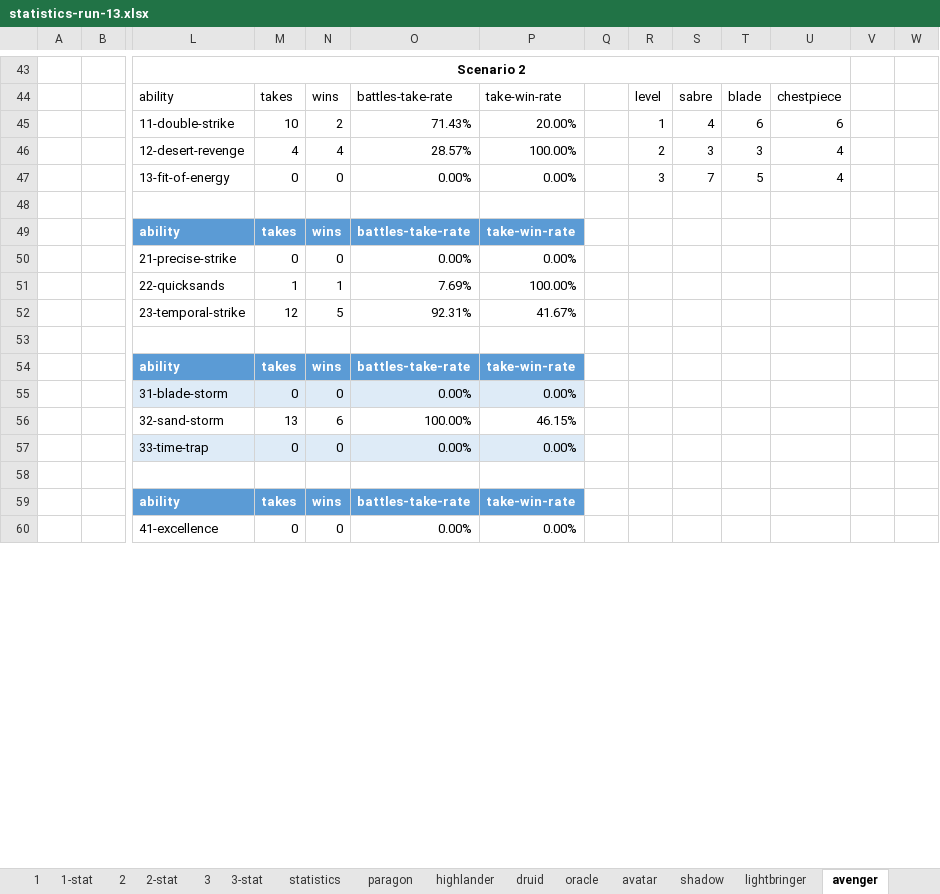
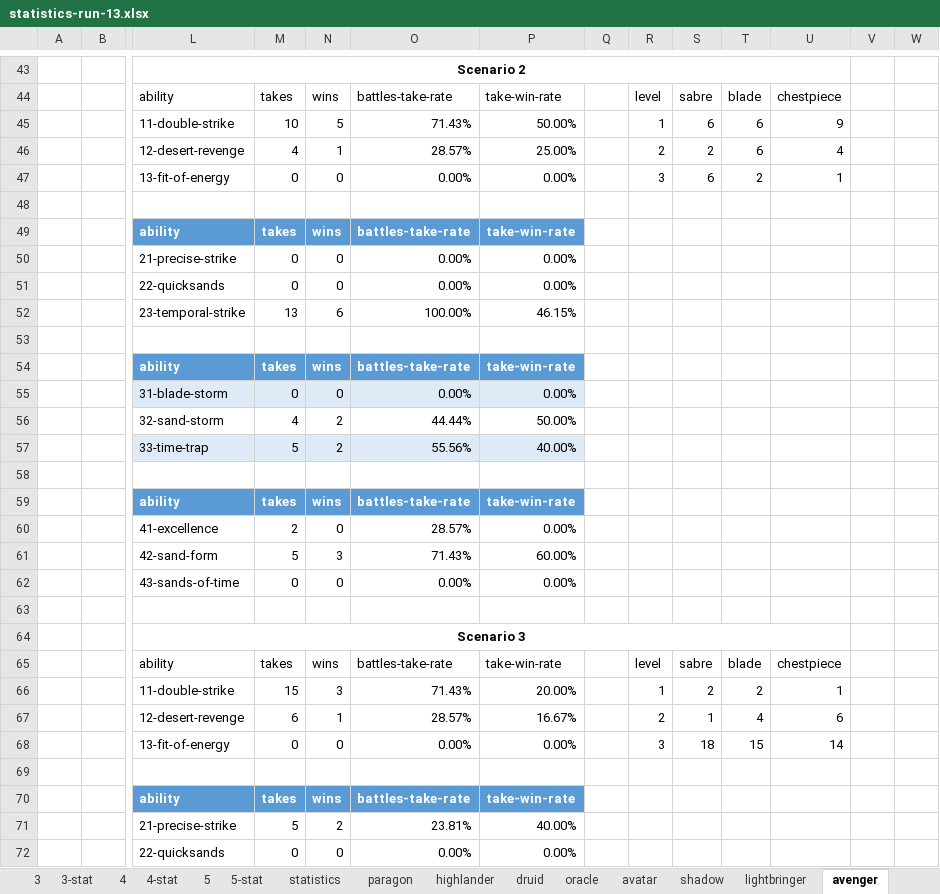
Before and after one commit to losferwords/astaria-bot-backend, an Excel workbook: statistics-runs/statistics-run-13.xlsx, sheet avenger, drawn as a sheet; only a part is shown, gaps mark what is left out; the shorter side is filled out with more unchanged rows; values as stored, in another font and other column widths than the file's, no borders; table styles not drawn; removed rows and columns are numbered as before the commit, all else as after; rows hold the shown columns only; the diff covers the shown part only; the diff names each change by its address in the sheet, - before the commit and + after, or states it on an @@ line.

```diff
--- a/statistics-runs/statistics-run-13.xlsx (sheet avenger)
+++ b/statistics-runs/statistics-run-13.xlsx (sheet avenger)
+sheet tab: 4
+sheet tab: 4-stat
+sheet tab: 5
+sheet tab: 5-stat
-N45: 2
+N45: 5
-P45: 20.00%
+P45: 50.00%
-S45: 4
+S45: 6
-U45: 6
+U45: 9
-N46: 4
+N46: 1
-P46: 100.00%
+P46: 25.00%
-S46: 3
+S46: 2
-T46: 3
+T46: 6
-S47: 7
+S47: 6
-T47: 5
+T47: 2
-U47: 4
+U47: 1
-row 51:  |  | 22-quicksands | 1 | 1 | 7.69% | 100.00%
-row 52:  |  | 23-temporal-strike | 12 | 5 | 92.31% | 41.67%
+row 51:  |  | 22-quicksands | 0 | 0 | 0.00% | 0.00%
+row 52:  |  | 23-temporal-strike | 13 | 6 | 100.00% | 46.15%
+row 56:  |  | 32-sand-storm | 4 | 2 | 44.44% | 50.00%
+row 57:  |  | 33-time-trap | 5 | 2 | 55.56% | 40.00%
-row 58:  |  | 32-sand-storm | 13 | 6 | 100.00% | 46.15%
+row 58: (empty)
+row 59:  |  | ability | takes | wins | battles-take-rate | take-win-rate
+row 60:  |  | 41-excellence | 2 | 0 | 28.57% | 0.00%
+row 61:  |  | 42-sand-form | 5 | 3 | 71.43% | 60.00%
+row 62:  |  | 43-sands-of-time | 0 | 0 | 0.00% | 0.00%
+row 63: (empty)
+row 64:  |  | Scenario 3
+row 65:  |  | ability | takes | wins | battles-take-rate | take-win-rate |  | level | sabre | blade | chestpiece
+row 66:  |  | 11-double-strike | 15 | 3 | 71.43% | 20.00% |  | 1 | 2 | 2 | 1
+row 67:  |  | 12-desert-revenge | 6 | 1 | 28.57% | 16.67% |  | 2 | 1 | 4 | 6
+row 68:  |  | 13-fit-of-energy | 0 | 0 | 0.00% | 0.00% |  | 3 | 18 | 15 | 14
+row 69: (empty)
+row 70:  |  | ability | takes | wins | battles-take-rate | take-win-rate
+row 71:  |  | 21-precise-strike | 5 | 2 | 23.81% | 40.00%
+row 72:  |  | 22-quicksands | 0 | 0 | 0.00% | 0.00%
```
Also changed, not shown: 61 added rows, 14 removed rows and 18 edited cells elsewhere in this sheet, sheet 0, sheet 2, sheet paragon, sheet avatar, sheet druid, sheet lightbringer, 9 more sheets, formulas that keep their value, hidden cells, 20 other files.
